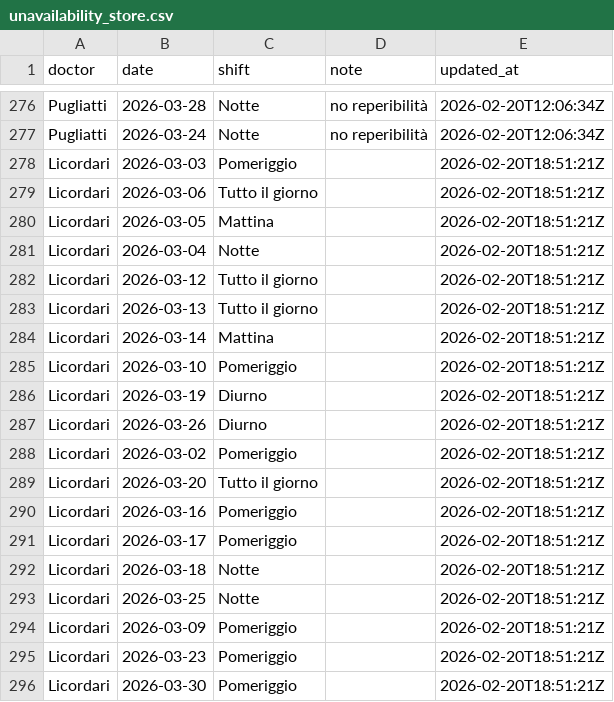
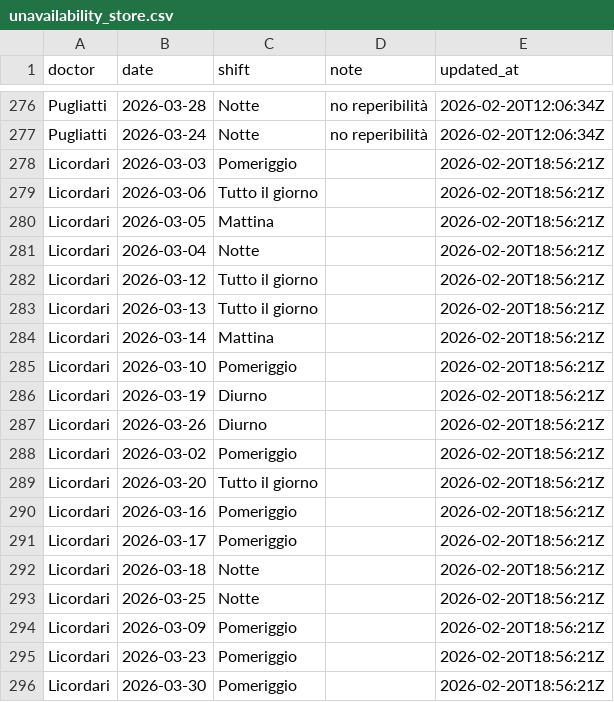
Before and after one commit to rlicordari/Turni-ind, a CSV file: unavailability_store.csv, drawn as a sheet; only a part is shown, gaps mark what is left out.

Commit message:
Update unavailability: Licordari (2026-02-20T18:56:21Z)

```diff
--- a/unavailability_store.csv
+++ b/unavailability_store.csv
@@ -277,20 +277,20 @@ Pugliatti,2026-03-28,Notte,no reperibilità,2026-02-20T12:06:34Z
 Pugliatti,2026-03-24,Notte,no reperibilità,2026-02-20T12:06:34Z
-Licordari,2026-03-03,Pomeriggio,,2026-02-20T18:51:21Z
-Licordari,2026-03-06,Tutto il giorno,,2026-02-20T18:51:21Z
-Licordari,2026-03-05,Mattina,,2026-02-20T18:51:21Z
-Licordari,2026-03-04,Notte,,2026-02-20T18:51:21Z
-Licordari,2026-03-12,Tutto il giorno,,2026-02-20T18:51:21Z
-Licordari,2026-03-13,Tutto il giorno,,2026-02-20T18:51:21Z
-Licordari,2026-03-14,Mattina,,2026-02-20T18:51:21Z
-Licordari,2026-03-10,Pomeriggio,,2026-02-20T18:51:21Z
-Licordari,2026-03-19,Diurno,,2026-02-20T18:51:21Z
-Licordari,2026-03-26,Diurno,,2026-02-20T18:51:21Z
-Licordari,2026-03-02,Pomeriggio,,2026-02-20T18:51:21Z
-Licordari,2026-03-20,Tutto il giorno,,2026-02-20T18:51:21Z
-Licordari,2026-03-16,Pomeriggio,,2026-02-20T18:51:21Z
-Licordari,2026-03-17,Pomeriggio,,2026-02-20T18:51:21Z
-Licordari,2026-03-18,Notte,,2026-02-20T18:51:21Z
-Licordari,2026-03-25,Notte,,2026-02-20T18:51:21Z
-Licordari,2026-03-09,Pomeriggio,,2026-02-20T18:51:21Z
-Licordari,2026-03-23,Pomeriggio,,2026-02-20T18:51:21Z
-Licordari,2026-03-30,Pomeriggio,,2026-02-20T18:51:21Z
+Licordari,2026-03-03,Pomeriggio,,2026-02-20T18:56:21Z
+Licordari,2026-03-06,Tutto il giorno,,2026-02-20T18:56:21Z
+Licordari,2026-03-05,Mattina,,2026-02-20T18:56:21Z
+Licordari,2026-03-04,Notte,,2026-02-20T18:56:21Z
+Licordari,2026-03-12,Tutto il giorno,,2026-02-20T18:56:21Z
+Licordari,2026-03-13,Tutto il giorno,,2026-02-20T18:56:21Z
+Licordari,2026-03-14,Mattina,,2026-02-20T18:56:21Z
+Licordari,2026-03-10,Pomeriggio,,2026-02-20T18:56:21Z
+Licordari,2026-03-19,Diurno,,2026-02-20T18:56:21Z
+Licordari,2026-03-26,Diurno,,2026-02-20T18:56:21Z
+Licordari,2026-03-02,Pomeriggio,,2026-02-20T18:56:21Z
+Licordari,2026-03-20,Tutto il giorno,,2026-02-20T18:56:21Z
+Licordari,2026-03-16,Pomeriggio,,2026-02-20T18:56:21Z
+Licordari,2026-03-17,Pomeriggio,,2026-02-20T18:56:21Z
+Licordari,2026-03-18,Notte,,2026-02-20T18:56:21Z
+Licordari,2026-03-25,Notte,,2026-02-20T18:56:21Z
+Licordari,2026-03-09,Pomeriggio,,2026-02-20T18:56:21Z
+Licordari,2026-03-23,Pomeriggio,,2026-02-20T18:56:21Z
+Licordari,2026-03-30,Pomeriggio,,2026-02-20T18:56:21Z
```
